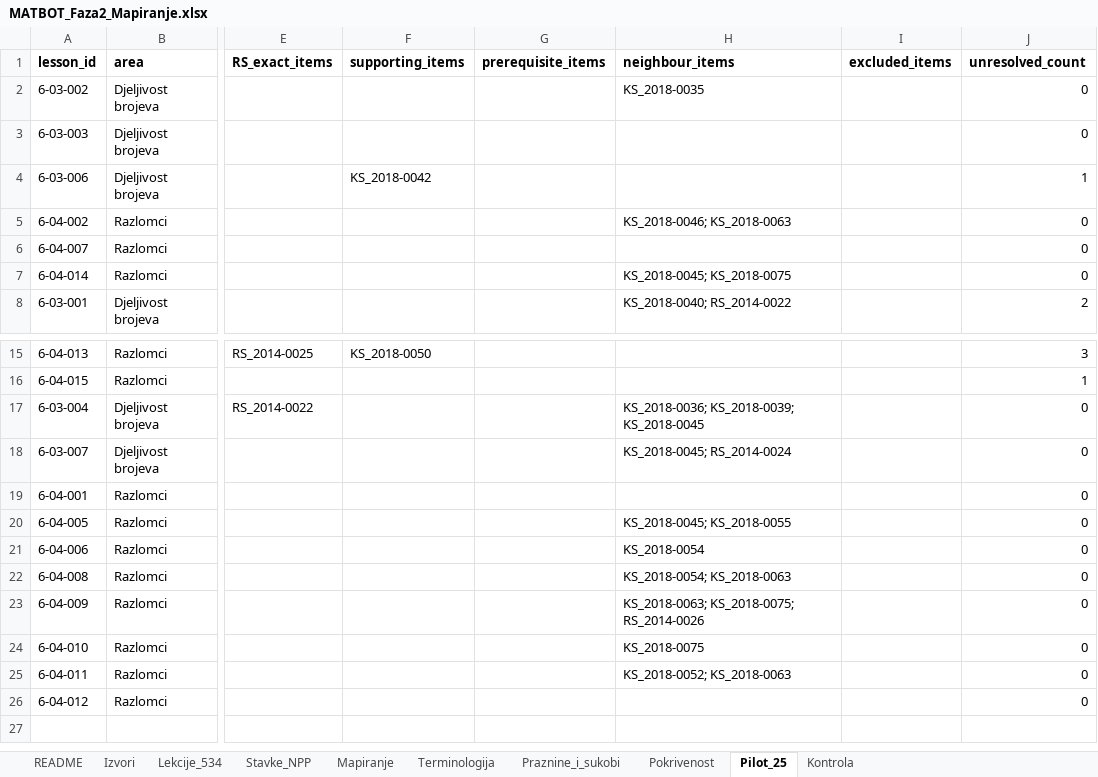
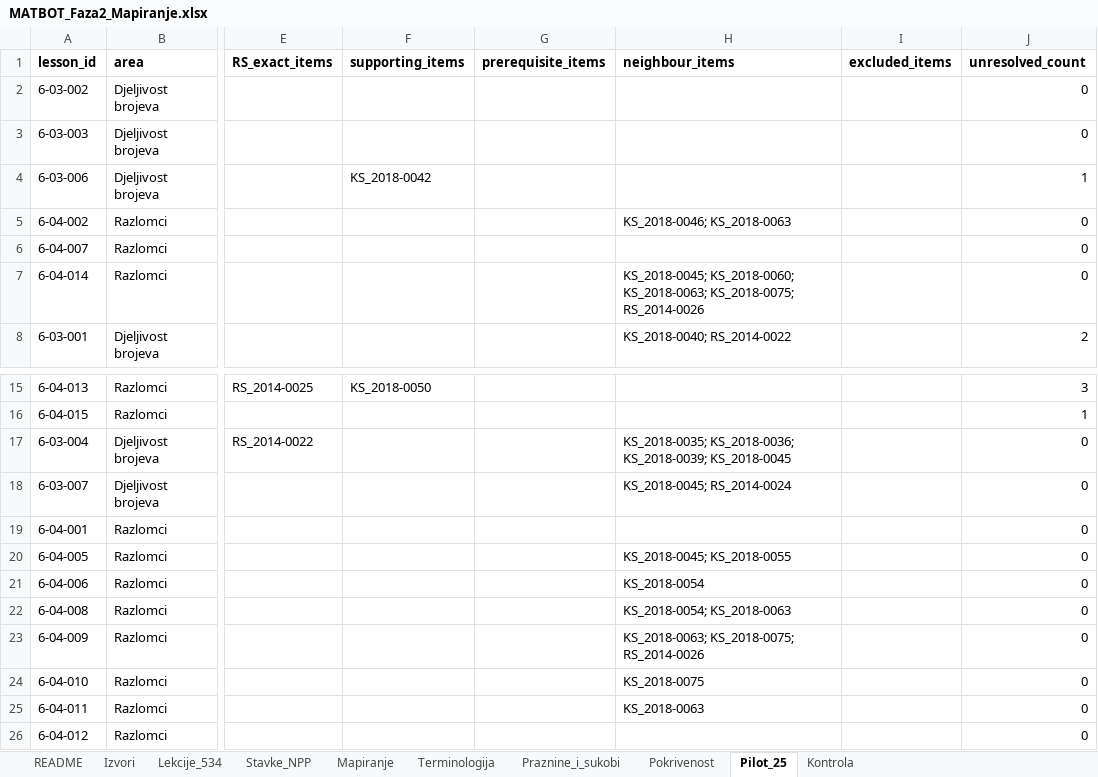
Before and after one commit to CORBiH/ai-matematicari, an Excel workbook: reference/curriculum/semantics/MATBOT_Faza2_Mapiranje.xlsx, sheet Pilot_25, drawn as a sheet; only a part is shown, gaps mark what is left out; values as stored, in another font and other column widths than the file's, no borders; the diff names each change by its address in the sheet, - before the commit and + after, or states it on an @@ line.

```diff
--- a/reference/curriculum/semantics/MATBOT_Faza2_Mapiranje.xlsx (sheet Pilot_25)
+++ b/reference/curriculum/semantics/MATBOT_Faza2_Mapiranje.xlsx (sheet Pilot_25)
-H2 (neighbour_items): KS_2018-0035
+H2 (neighbour_items): (empty)
-H7 (neighbour_items): KS_2018-0045; KS_2018-0075
+H7 (neighbour_items): KS_2018-0045; KS_2018-0060; KS_2018-0063; KS_2018-0075; RS_2014-0026
-H17 (neighbour_items): KS_2018-0036; KS_2018-0039;…
+H17 (neighbour_items): KS_2018-0035; KS_2018-0036; KS_2018-0039;…
-H25 (neighbour_items): KS_2018-0052; KS_2018-0063
+H25 (neighbour_items): KS_2018-0063
```
Also changed, not shown: sheet Mapiranje, sheet Lekcije_534, sheet Pokrivenost, sheet Kontrola, sheet Izvori, sheet Stavke_NPP, 2 other files.
